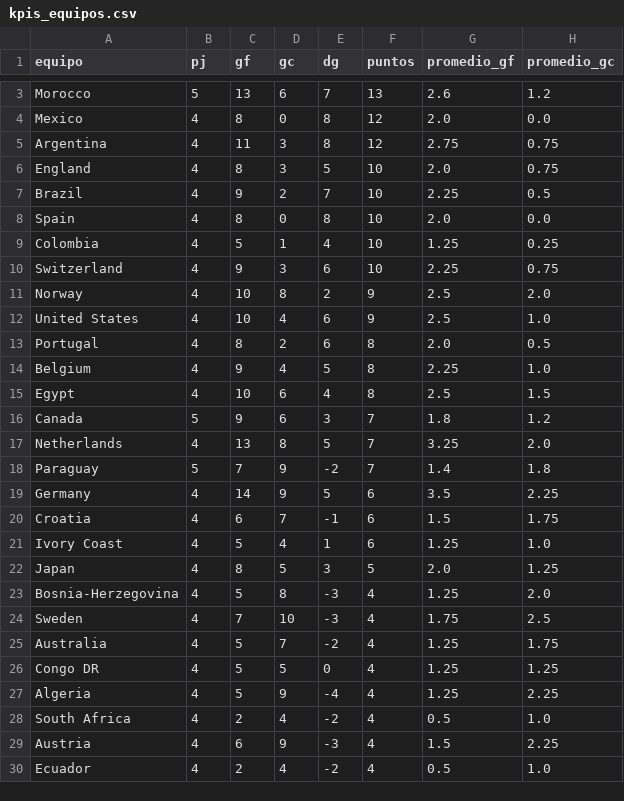
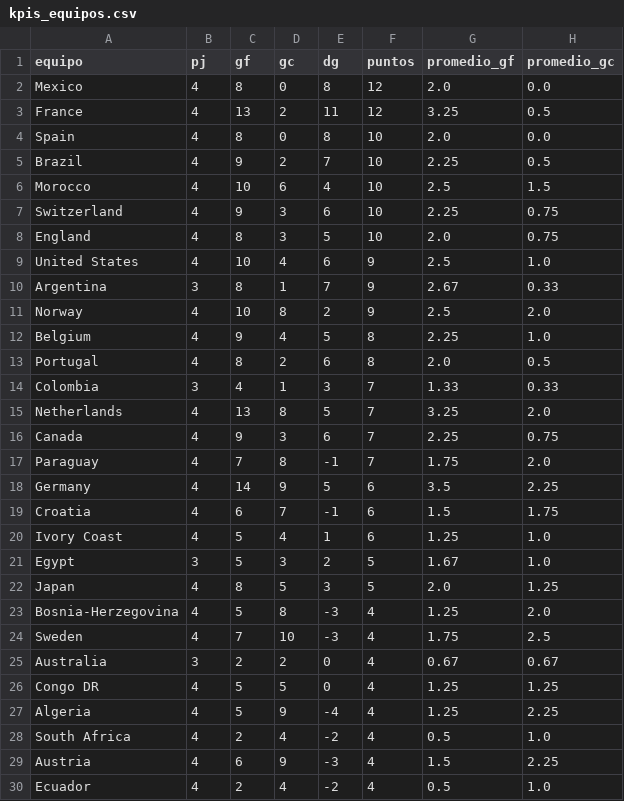
Before and after one commit to dbouzada/mundial-2026-data, a CSV file: data/processed/kpis_equipos.csv, drawn as a sheet; only a part is shown, gaps mark what is left out; removed rows and columns are numbered as before the commit, all else as after; the diff covers the shown part only; the diff names each change by its address in the sheet, - before the commit and + after, or states it on an @@ line.

```diff
--- a/data/processed/kpis_equipos.csv
+++ b/data/processed/kpis_equipos.csv
-row 3: Morocco | 5 | 13 | 6 | 7 | 13 | 2.6 | 1.2
-row 5: Argentina | 4 | 11 | 3 | 8 | 12 | 2.75 | 0.75
+row 3: France | 4 | 13 | 2 | 11 | 12 | 3.25 | 0.5
@@ row 8 moved to row 4: Spain @@
@@ row 7 moved to row 5: Brazil @@
+row 6: Morocco | 4 | 10 | 6 | 4 | 10 | 2.5 | 1.5
@@ row 10 moved to row 7: Switzerland @@
-row 9: Colombia | 4 | 5 | 1 | 4 | 10 | 1.25 | 0.25
@@ row 12 moved to row 9: United States @@
+row 10: Argentina | 3 | 8 | 1 | 7 | 9 | 2.67 | 0.33
@@ row 14 moved to row 12: Belgium @@
-row 15: Egypt | 4 | 10 | 6 | 4 | 8 | 2.5 | 1.5
-row 16: Canada | 5 | 9 | 6 | 3 | 7 | 1.8 | 1.2
+row 14: Colombia | 3 | 4 | 1 | 3 | 7 | 1.33 | 0.33
+row 16: Canada | 4 | 9 | 3 | 6 | 7 | 2.25 | 0.75
-B17 (pj): 5
+B17 (pj): 4
-D17 (gc): 9
+D17 (gc): 8
-E17 (dg): -2
+E17 (dg): -1
-G17 (promedio_gf): 1.4
+G17 (promedio_gf): 1.75
-H17 (promedio_gc): 1.8
+H17 (promedio_gc): 2.0
+row 21: Egypt | 3 | 5 | 3 | 2 | 5 | 1.67 | 1.0
-B25 (pj): 4
+B25 (pj): 3
-C25 (gf): 5
+C25 (gf): 2
-D25 (gc): 7
+D25 (gc): 2
-E25 (dg): -2
+E25 (dg): 0
-G25 (promedio_gf): 1.25
+G25 (promedio_gf): 0.67
-H25 (promedio_gc): 1.75
+H25 (promedio_gc): 0.67
```
Also changed, not shown: 1 removed row and 11 edited cells elsewhere in this file, data/processed/matches.csv, 2 other files.
